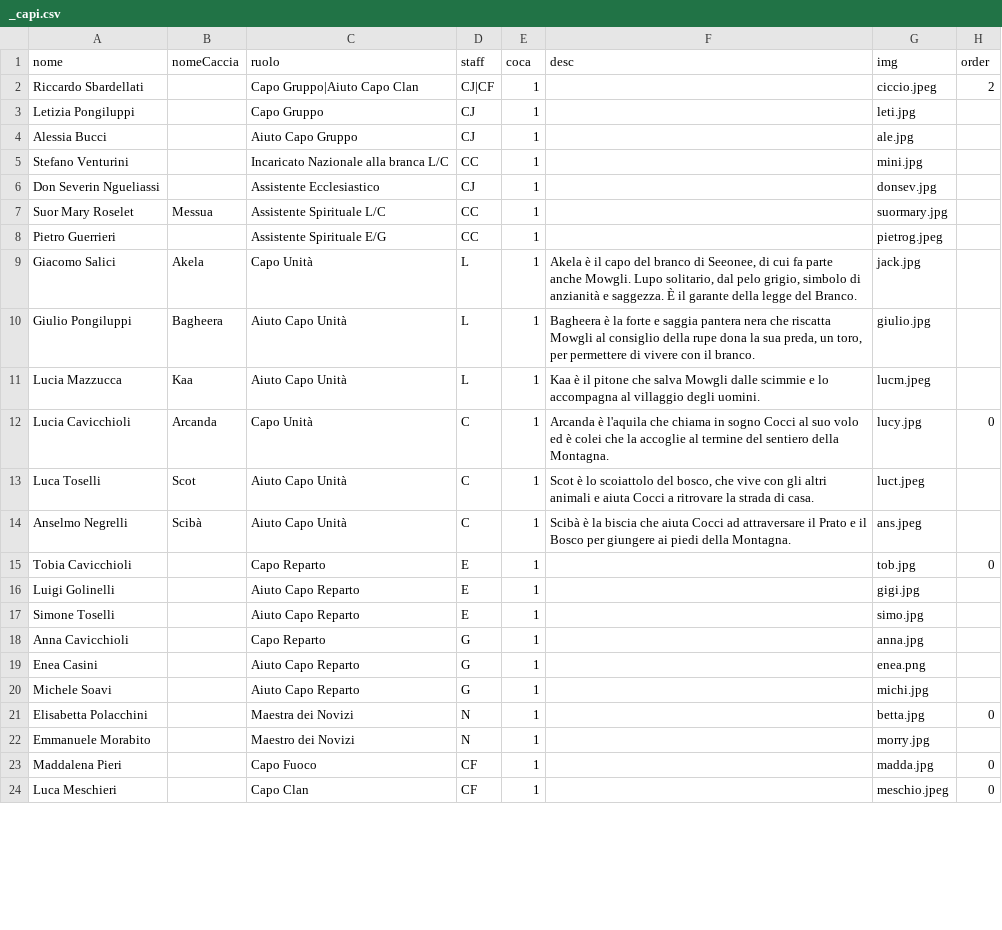
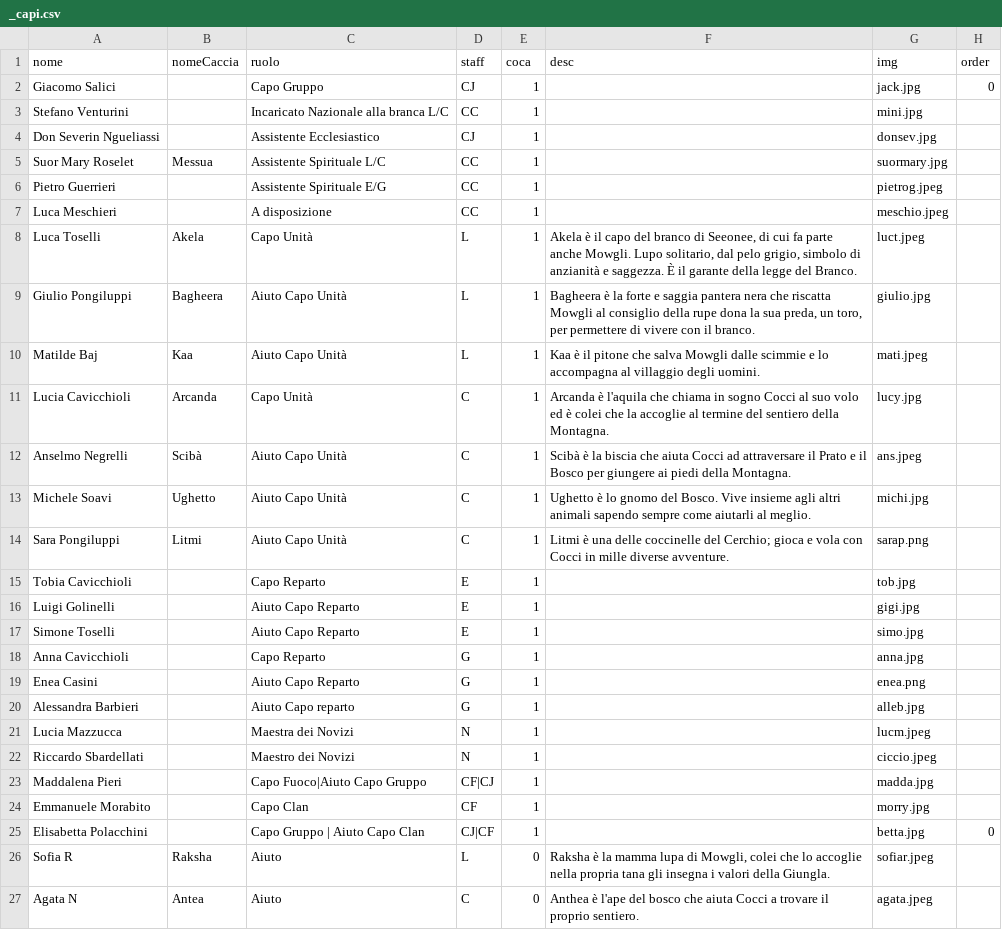
Before and after one commit to mirandola2/frontend, a CSV file: content/_capi.csv, drawn as a sheet; only a part is shown; the diff covers the shown part only.

Commit message:
[content] updated staff

```diff
--- a/content/_capi.csv
+++ b/content/_capi.csv
@@ -2,3 +2 @@ nome,nomeCaccia,ruolo,staff,coca,desc,img,order
-Riccardo Sbardellati,,Capo Gruppo|Aiuto Capo Clan,CJ|CF,1,,ciccio.jpeg,2
-Letizia Pongiluppi,,Capo Gruppo,CJ,1,,leti.jpg
-Alessia Bucci,,Aiuto Capo Gruppo,CJ,1,,ale.jpg
+Giacomo Salici,,Capo Gruppo,CJ,1,,jack.jpg,0,
@@ -9 +7,2 @@ Pietro Guerrieri,,Assistente Spirituale E/G,CC,1,,pietrog.jpeg
-Giacomo Salici,Akela,Capo Unità,L,1,"Akela è il capo del branco di Seeonee, di cui fa parte anche Mowgli. Lupo solitario, dal pelo grigio, simbolo di anzianità e saggezza. È il garante della legge del Branco.",jack.jpg,
+Luca Meschieri,,A disposizione,CC,1,,meschio.jpeg,,
+Luca Toselli,Akela,Capo Unità,L,1,"Akela è il capo del branco di Seeonee, di cui fa parte anche Mowgli. Lupo solitario, dal pelo grigio, simbolo di anzianità e saggezza. È il garante della legge del Branco.",luct.jpeg,,
@@ -11,3 +10,2 @@ Giulio Pongiluppi,Bagheera,Aiuto Capo Unità,L,1,"Bagheera è la forte e saggia
-Lucia Mazzucca,Kaa,Aiuto Capo Unità,L,1,"Kaa è il pitone che salva Mowgli dalle scimmie e lo accompagna al villaggio degli uomini.",lucm.jpeg,
-Lucia Cavicchioli,Arcanda,Capo Unità,C,1,"Arcanda è l'aquila che chiama in sogno Cocci al suo volo ed è colei che la accoglie  al termine del sentiero della Montagna.",lucy.jpg,0
-Luca Toselli,Scot,Aiuto Capo Unità,C,1,"Scot è lo scoiattolo del bosco, che vive con gli altri animali e aiuta Cocci a ritrovare la strada di casa.",luct.jpeg,
+Matilde Baj,Kaa,Aiuto Capo Unità,L,1,"Kaa è il pitone che salva Mowgli dalle scimmie e lo accompagna al villaggio degli uomini.",mati.jpeg,,
+Lucia Cavicchioli,Arcanda,Capo Unità,C,1,"Arcanda è l'aquila che chiama in sogno Cocci al suo volo ed è colei che la accoglie  al termine del sentiero della Montagna.",lucy.jpg,,
@@ -15 +13,3 @@ Anselmo Negrelli,Scibà,Aiuto Capo Unità,C,1,"Scibà è la biscia che aiuta Coc
-Tobia Cavicchioli,,Capo Reparto,E,1,,tob.jpg,0
+Michele Soavi,Ughetto,Aiuto Capo Unità,C,1,Ughetto è lo gnomo del Bosco. Vive insieme agli altri animali sapendo sempre come aiutarli al meglio.,michi.jpg,,
+Sara Pongiluppi,Litmi,Aiuto Capo Unità,C,1,Litmi è una delle coccinelle del Cerchio; gioca e vola con Cocci in mille diverse avventure.,sarap.png,,
+Tobia Cavicchioli,,Capo Reparto,E,1,,tob.jpg,,
@@ -20,5 +20,8 @@ Enea Casini,,Aiuto Capo Reparto,G,1,,enea.png,
-Michele Soavi,,Aiuto Capo Reparto,G,1,,michi.jpg
-Elisabetta Polacchini,,Maestra dei Novizi,N,1,,betta.jpg,0
-Emmanuele Morabito,,Maestro dei Novizi,N,1,,morry.jpg
-Maddalena Pieri,,Capo Fuoco,CF,1,,madda.jpg,0
-Luca Meschieri,,Capo Clan,CF,1,,meschio.jpeg,0
+Alessandra Barbieri,,Aiuto Capo reparto,G,1,,alleb.jpg,,
+Lucia Mazzucca,,Maestra dei Novizi,N,1,,lucm.jpeg,,
+Riccardo Sbardellati,,Maestro dei Novizi,N,1,,ciccio.jpeg,,
+Maddalena Pieri,,Capo Fuoco|Aiuto Capo Gruppo,CF|CJ,1,,madda.jpg,,
+Emmanuele Morabito,,Capo Clan,CF,1,,morry.jpg,,
+Elisabetta Polacchini,,Capo Gruppo | Aiuto Capo Clan,CJ|CF,1,,betta.jpg,0,
+Sofia R,Raksha,Aiuto,L,0,"Raksha è la mamma lupa di Mowgli, colei che lo accoglie nella propria tana gli insegna i valori della Giungla.",sofiar.jpeg,,
+Agata N,Antea,Aiuto,C,0,Anthea è l'ape del bosco che aiuta Cocci a trovare il proprio sentiero.,agata.jpeg,,
```
Also changed, not shown: 3 added rows, 8 removed rows and 11 edited cells elsewhere in this file, 1 other file.
